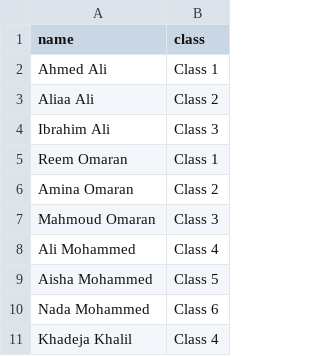
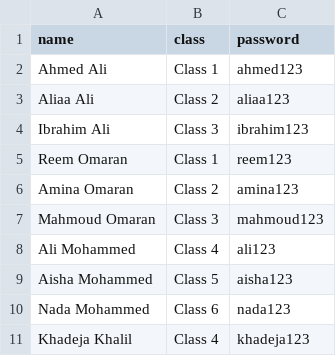
Before and after one commit to Reemwaleed181/Attendance-System-QR, a CSV file: excel_data/students.csv, drawn as a sheet; only a part is shown; the diff names each change by its address in the sheet, - before the commit and + after, or states it on an @@ line.

```diff
--- a/excel_data/students.csv
+++ b/excel_data/students.csv
+column C (password), rows 2-11: ahmed123 | aliaa123 | ibrahim123 | reem123 | amina123 | mahmoud123 | ali123 | aisha123 | nada123 | khadeja123
```
Also changed, not shown: 36 other files.
